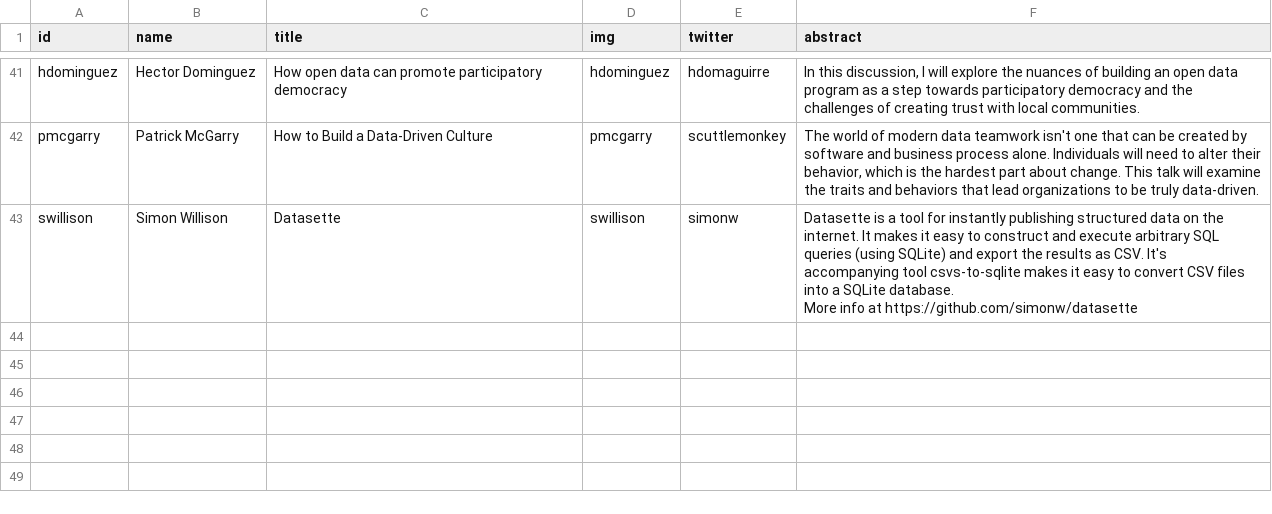
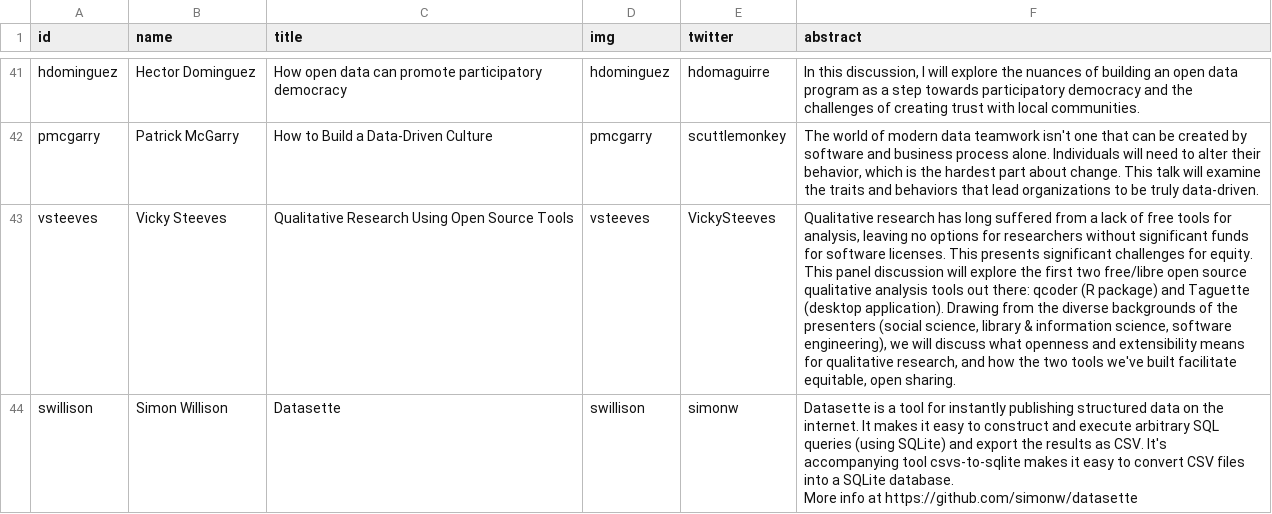
Before and after one commit to csvconf/csvconf.com, a CSV file: _data/2019_speakers.csv, drawn as a sheet; only a part is shown, gaps mark what is left out; the diff names each change by its address in the sheet, - before the commit and + after, or states it on an @@ line.

Commit message:
Add missing speaker Vicky Steeves

```diff
--- a/_data/2019_speakers.csv
+++ b/_data/2019_speakers.csv
+row 43: vsteeves | Vicky Steeves | Qualitative Research Using Open Source Tools | vsteeves | VickySteeves | Qualitative research has long suffered from a lack of free tools for analysis, leaving no options for researchers without significant funds for software licenses. This presents significant challenges for equity. This panel discussion will explore the first two free/libre open source qualitative analysis tools out there: qcoder (R package) and Taguette (desktop application). Drawing from the diverse backgrounds of the presenters (social science, library & information science, software engineering), we will discuss what openness and extensibility means for qualitative research, and how the two tools we've built facilitate equitable, open sharing.
```
Also changed, not shown: 1 other file.
